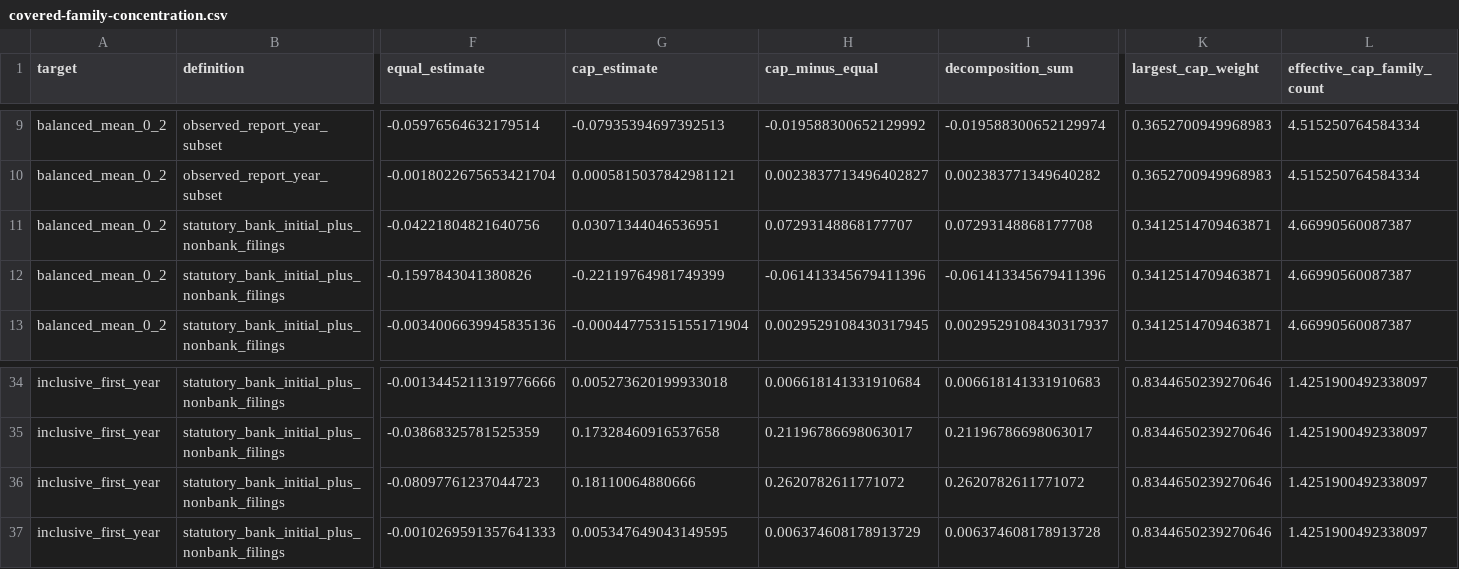
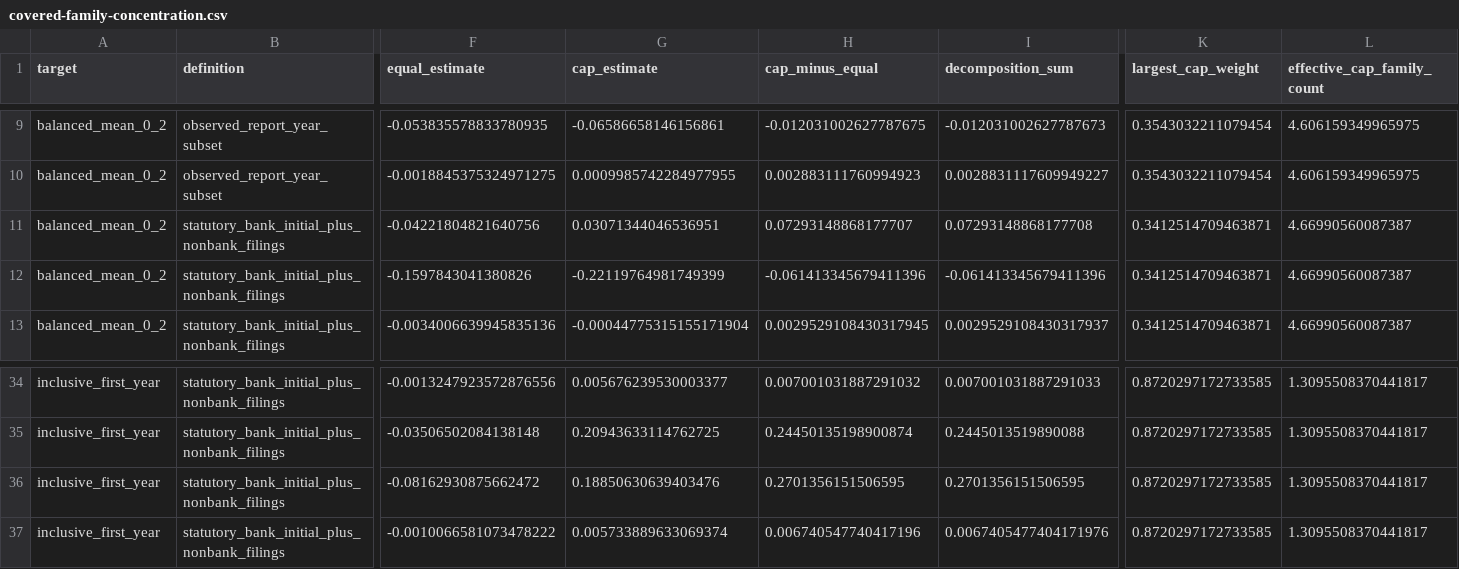
Before and after one commit to hunternbh/policy-diffusion, a CSV file: data/issuers/covered-family-concentration.csv, drawn as a sheet; only a part is shown, gaps mark what is left out; the diff covers the shown part only; the diff names each change by its address in the sheet, - before the commit and + after, or states it on an @@ line.

```diff
--- a/data/issuers/covered-family-concentration.csv
+++ b/data/issuers/covered-family-concentration.csv
-F9 (equal_estimate): -0.05976564632179514
+F9 (equal_estimate): -0.053835578833780935
-G9 (cap_estimate): -0.07935394697392513
+G9 (cap_estimate): -0.06586658146156861
-H9 (cap_minus_equal): -0.019588300652129992
+H9 (cap_minus_equal): -0.012031002627787675
-I9 (decomposition_sum): -0.019588300652129974
+I9 (decomposition_sum): -0.012031002627787673
-K9:K10 (largest_cap_weight): 0.3652700949968983
+K9:K10 (largest_cap_weight): 0.3543032211079454
-L9:L10 (effective_cap_family_count): 4.515250764584334
+L9:L10 (effective_cap_family_count): 4.606159349965975
-F10 (equal_estimate): -0.0018022675653421704
+F10 (equal_estimate): -0.0018845375324971275
-G10 (cap_estimate): 0.0005815037842981121
+G10 (cap_estimate): 0.0009985742284977955
-H10 (cap_minus_equal): 0.0023837713496402827
+H10 (cap_minus_equal): 0.002883111760994923
-I10 (decomposition_sum): 0.002383771349640282
+I10 (decomposition_sum): 0.0028831117609949227
-F34 (equal_estimate): -0.0013445211319776666
+F34 (equal_estimate): -0.0013247923572876556
-G34 (cap_estimate): 0.005273620199933018
+G34 (cap_estimate): 0.005676239530003377
-H34 (cap_minus_equal): 0.006618141331910684
+H34 (cap_minus_equal): 0.007001031887291032
-I34 (decomposition_sum): 0.006618141331910683
+I34 (decomposition_sum): 0.007001031887291033
-K34:K37 (largest_cap_weight): 0.8344650239270646
+K34:K37 (largest_cap_weight): 0.8720297172733585
-L34:L37 (effective_cap_family_count): 1.4251900492338097
+L34:L37 (effective_cap_family_count): 1.3095508370441817
-F35 (equal_estimate): -0.03868325781525359
+F35 (equal_estimate): -0.03506502084138148
-G35 (cap_estimate): 0.17328460916537658
+G35 (cap_estimate): 0.20943633114762725
-H35 (cap_minus_equal): 0.21196786698063017
+H35 (cap_minus_equal): 0.24450135198900874
-I35 (decomposition_sum): 0.21196786698063017
+I35 (decomposition_sum): 0.2445013519890088
-F36 (equal_estimate): -0.08097761237044723
+F36 (equal_estimate): -0.08162930875662472
-G36 (cap_estimate): 0.18110064880666
+G36 (cap_estimate): 0.18850630639403476
-H36 (cap_minus_equal): 0.2620782611771072
+H36 (cap_minus_equal): 0.2701356151506595
-I36 (decomposition_sum): 0.2620782611771072
+I36 (decomposition_sum): 0.2701356151506595
-F37 (equal_estimate): -0.0010269591357641333
+F37 (equal_estimate): -0.0010066581073478222
-G37 (cap_estimate): 0.005347649043149595
+G37 (cap_estimate): 0.005733889633069374
-H37 (cap_minus_equal): 0.006374608178913729
+H37 (cap_minus_equal): 0.006740547740417196
-I37 (decomposition_sum): 0.006374608178913728
+I37 (decomposition_sum): 0.0067405477404171976
```
Also changed, not shown: 126 edited cells elsewhere in this file, data/issuers/all-family-eligibility-and-filing-dispositions.csv, data/issuers/covered-all-leave-one-family-out.csv, 49 other files.
